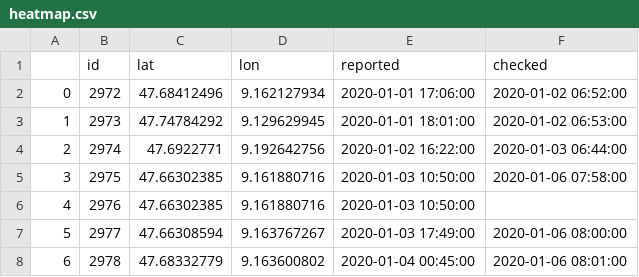
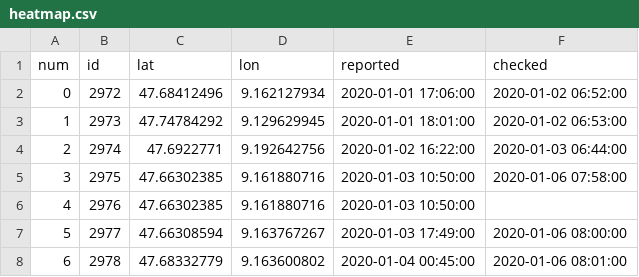
Before and after one commit to Open-Data-Hackathon-Konstanz/maengelanalyse_python, a CSV file: data/heatmap.csv, drawn as a sheet; only a part is shown.

Commit message:
Update heatmap.csv
add index column name

```diff
--- a/data/heatmap.csv
+++ b/data/heatmap.csv
@@ -1,2 +1,2 @@
-,id,lat,lon,reported,checked
+num,id,lat,lon,reported,checked
 0,2972,47.68412496,9.162127934,2020-01-01 17:06:00,2020-01-02 06:52:00
```
